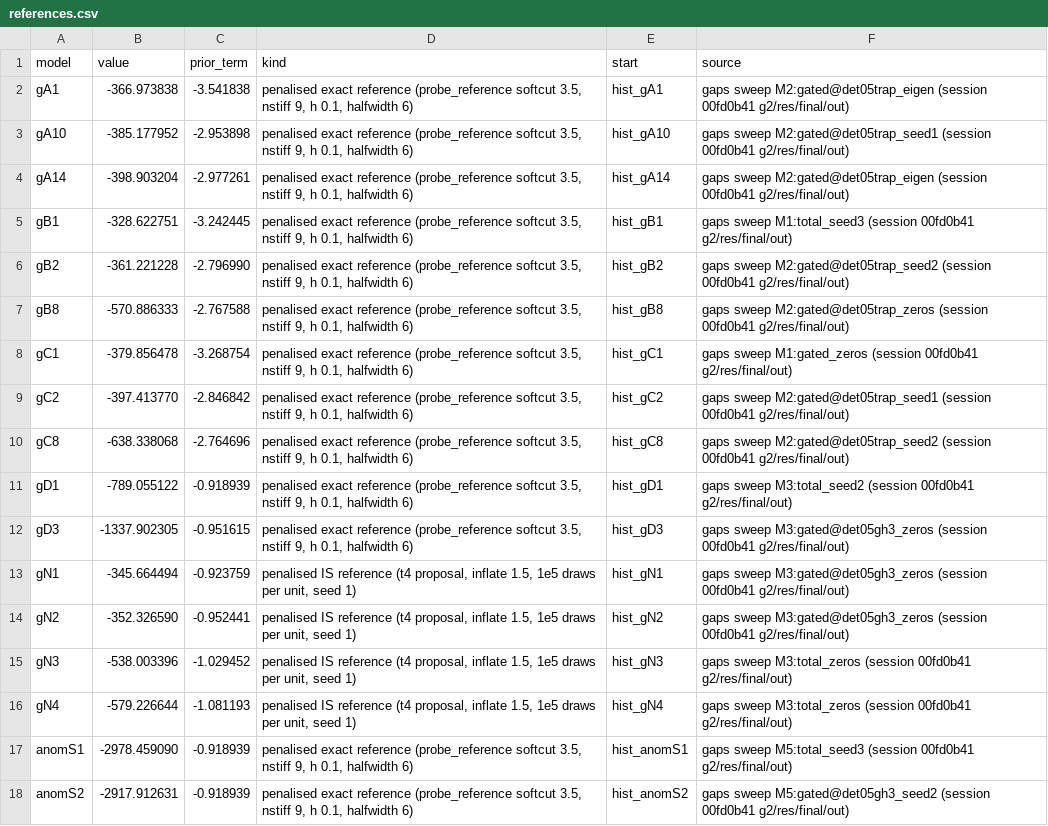
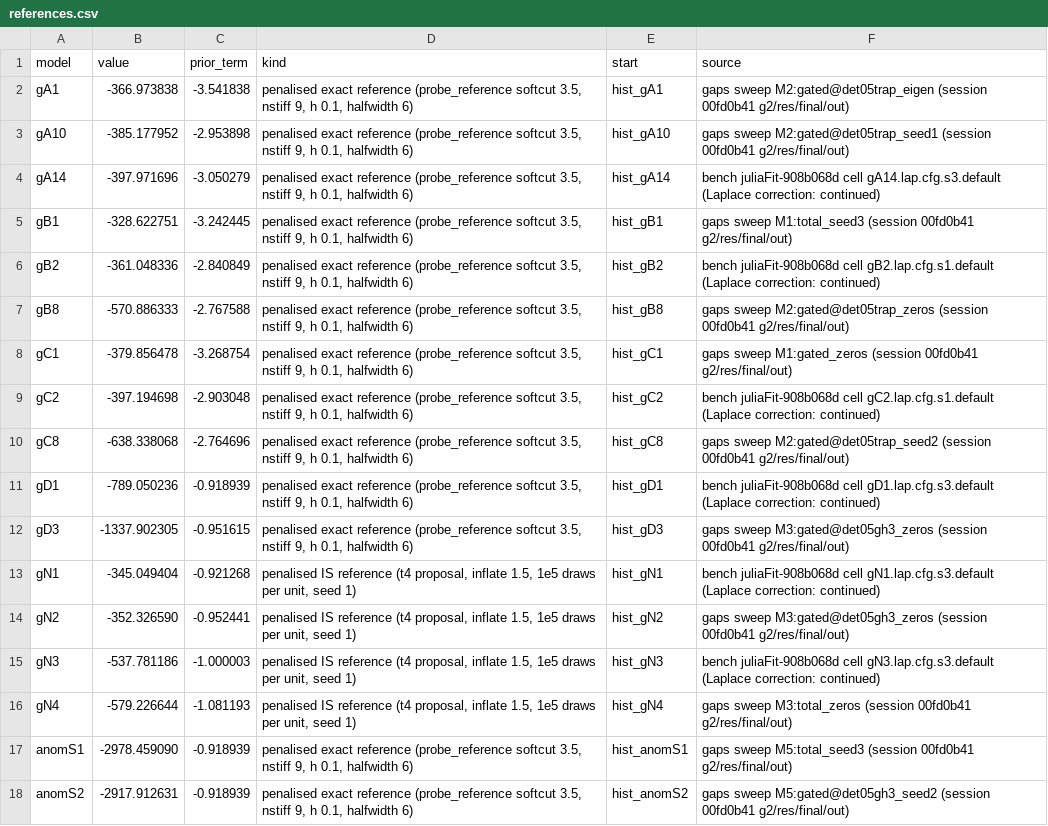
Before and after one commit to cdriveraus/ctsem, a CSV file: dev/optimbench/references.csv, drawn as a sheet.

```diff
--- a/dev/optimbench/references.csv
+++ b/dev/optimbench/references.csv
@@ -3,14 +3,14 @@
 "gA10","-385.177952","-2.953898","penalised exact reference (probe_reference softcut 3.5, nstiff 9, h 0.1, halfwidth 6)","hist_gA10","gaps sweep M2:gated@det05trap_seed1 (session 00fd0b41 g2/res/final/out)"
-"gA14","-398.903204","-2.977261","penalised exact reference (probe_reference softcut 3.5, nstiff 9, h 0.1, halfwidth 6)","hist_gA14","gaps sweep M2:gated@det05trap_eigen (session 00fd0b41 g2/res/final/out)"
+"gA14","-397.971696","-3.050279","penalised exact reference (probe_reference softcut 3.5, nstiff 9, h 0.1, halfwidth 6)","hist_gA14","bench juliaFit-908b068d cell gA14.lap.cfg.s3.default (Laplace correction: continued)"
 "gB1","-328.622751","-3.242445","penalised exact reference (probe_reference softcut 3.5, nstiff 9, h 0.1, halfwidth 6)","hist_gB1","gaps sweep M1:total_seed3 (session 00fd0b41 g2/res/final/out)"
-"gB2","-361.221228","-2.796990","penalised exact reference (probe_reference softcut 3.5, nstiff 9, h 0.1, halfwidth 6)","hist_gB2","gaps sweep M2:gated@det05trap_seed2 (session 00fd0b41 g2/res/final/out)"
+"gB2","-361.048336","-2.840849","penalised exact reference (probe_reference softcut 3.5, nstiff 9, h 0.1, halfwidth 6)","hist_gB2","bench juliaFit-908b068d cell gB2.lap.cfg.s1.default (Laplace correction: continued)"
 "gB8","-570.886333","-2.767588","penalised exact reference (probe_reference softcut 3.5, nstiff 9, h 0.1, halfwidth 6)","hist_gB8","gaps sweep M2:gated@det05trap_zeros (session 00fd0b41 g2/res/final/out)"
 "gC1","-379.856478","-3.268754","penalised exact reference (probe_reference softcut 3.5, nstiff 9, h 0.1, halfwidth 6)","hist_gC1","gaps sweep M1:gated_zeros (session 00fd0b41 g2/res/final/out)"
-"gC2","-397.413770","-2.846842","penalised exact reference (probe_reference softcut 3.5, nstiff 9, h 0.1, halfwidth 6)","hist_gC2","gaps sweep M2:gated@det05trap_seed1 (session 00fd0b41 g2/res/final/out)"
+"gC2","-397.194698","-2.903048","penalised exact reference (probe_reference softcut 3.5, nstiff 9, h 0.1, halfwidth 6)","hist_gC2","bench juliaFit-908b068d cell gC2.lap.cfg.s1.default (Laplace correction: continued)"
 "gC8","-638.338068","-2.764696","penalised exact reference (probe_reference softcut 3.5, nstiff 9, h 0.1, halfwidth 6)","hist_gC8","gaps sweep M2:gated@det05trap_seed2 (session 00fd0b41 g2/res/final/out)"
-"gD1","-789.055122","-0.918939","penalised exact reference (probe_reference softcut 3.5, nstiff 9, h 0.1, halfwidth 6)","hist_gD1","gaps sweep M3:total_seed2 (session 00fd0b41 g2/res/final/out)"
+"gD1","-789.050236","-0.918939","penalised exact reference (probe_reference softcut 3.5, nstiff 9, h 0.1, halfwidth 6)","hist_gD1","bench juliaFit-908b068d cell gD1.lap.cfg.s3.default (Laplace correction: continued)"
 "gD3","-1337.902305","-0.951615","penalised exact reference (probe_reference softcut 3.5, nstiff 9, h 0.1, halfwidth 6)","hist_gD3","gaps sweep M3:gated@det05gh3_zeros (session 00fd0b41 g2/res/final/out)"
-"gN1","-345.664494","-0.923759","penalised IS reference (t4 proposal, inflate 1.5, 1e5 draws per unit, seed 1)","hist_gN1","gaps sweep M3:gated@det05gh3_zeros (session 00fd0b41 g2/res/final/out)"
+"gN1","-345.049404","-0.921268","penalised IS reference (t4 proposal, inflate 1.5, 1e5 draws per unit, seed 1)","hist_gN1","bench juliaFit-908b068d cell gN1.lap.cfg.s3.default (Laplace correction: continued)"
 "gN2","-352.326590","-0.952441","penalised IS reference (t4 proposal, inflate 1.5, 1e5 draws per unit, seed 1)","hist_gN2","gaps sweep M3:gated@det05gh3_zeros (session 00fd0b41 g2/res/final/out)"
-"gN3","-538.003396","-1.029452","penalised IS reference (t4 proposal, inflate 1.5, 1e5 draws per unit, seed 1)","hist_gN3","gaps sweep M3:total_zeros (session 00fd0b41 g2/res/final/out)"
+"gN3","-537.781186","-1.000003","penalised IS reference (t4 proposal, inflate 1.5, 1e5 draws per unit, seed 1)","hist_gN3","bench juliaFit-908b068d cell gN3.lap.cfg.s3.default (Laplace correction: continued)"
 "gN4","-579.226644","-1.081193","penalised IS reference (t4 proposal, inflate 1.5, 1e5 draws per unit, seed 1)","hist_gN4","gaps sweep M3:total_zeros (session 00fd0b41 g2/res/final/out)"
```
Also changed, not shown: 3 other files.
